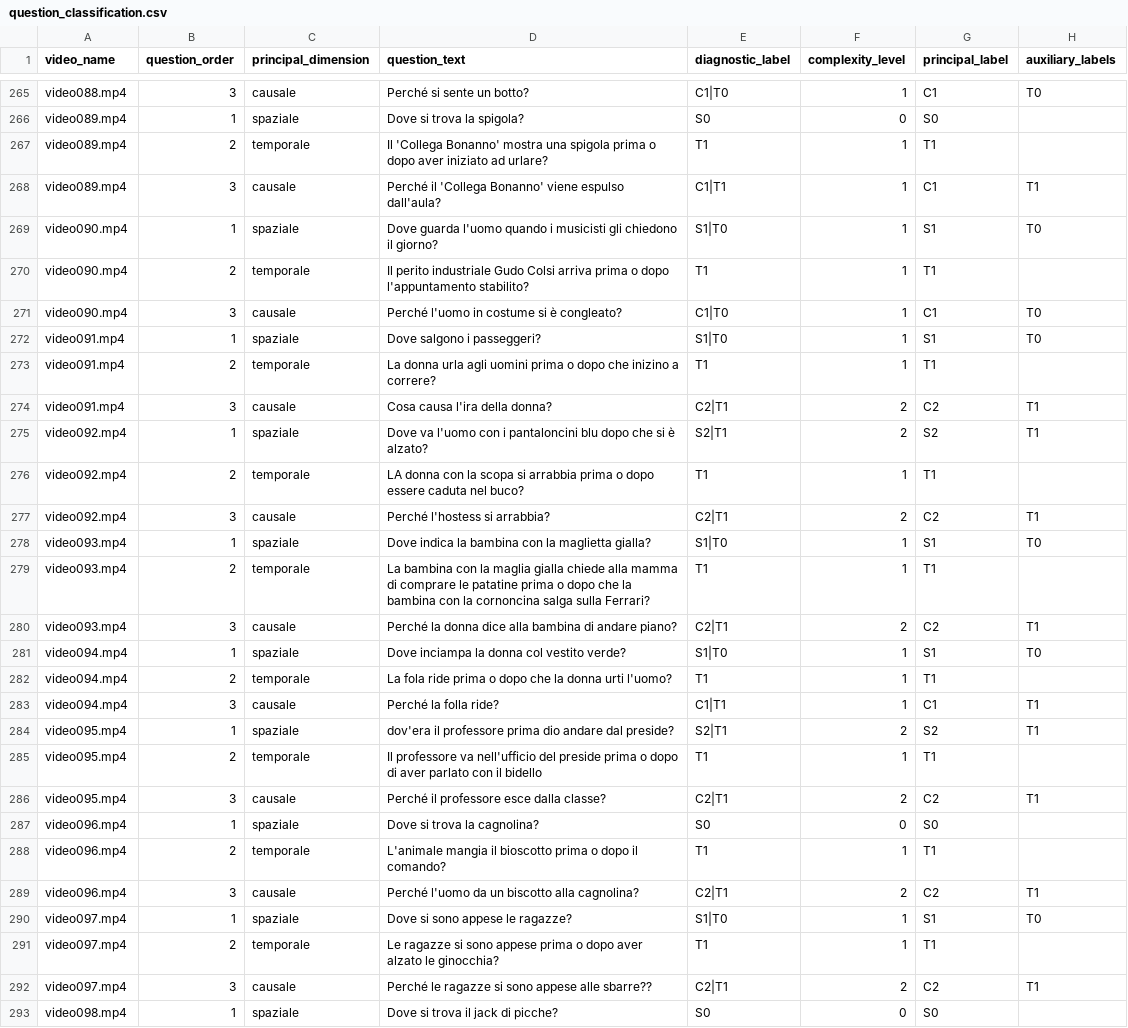
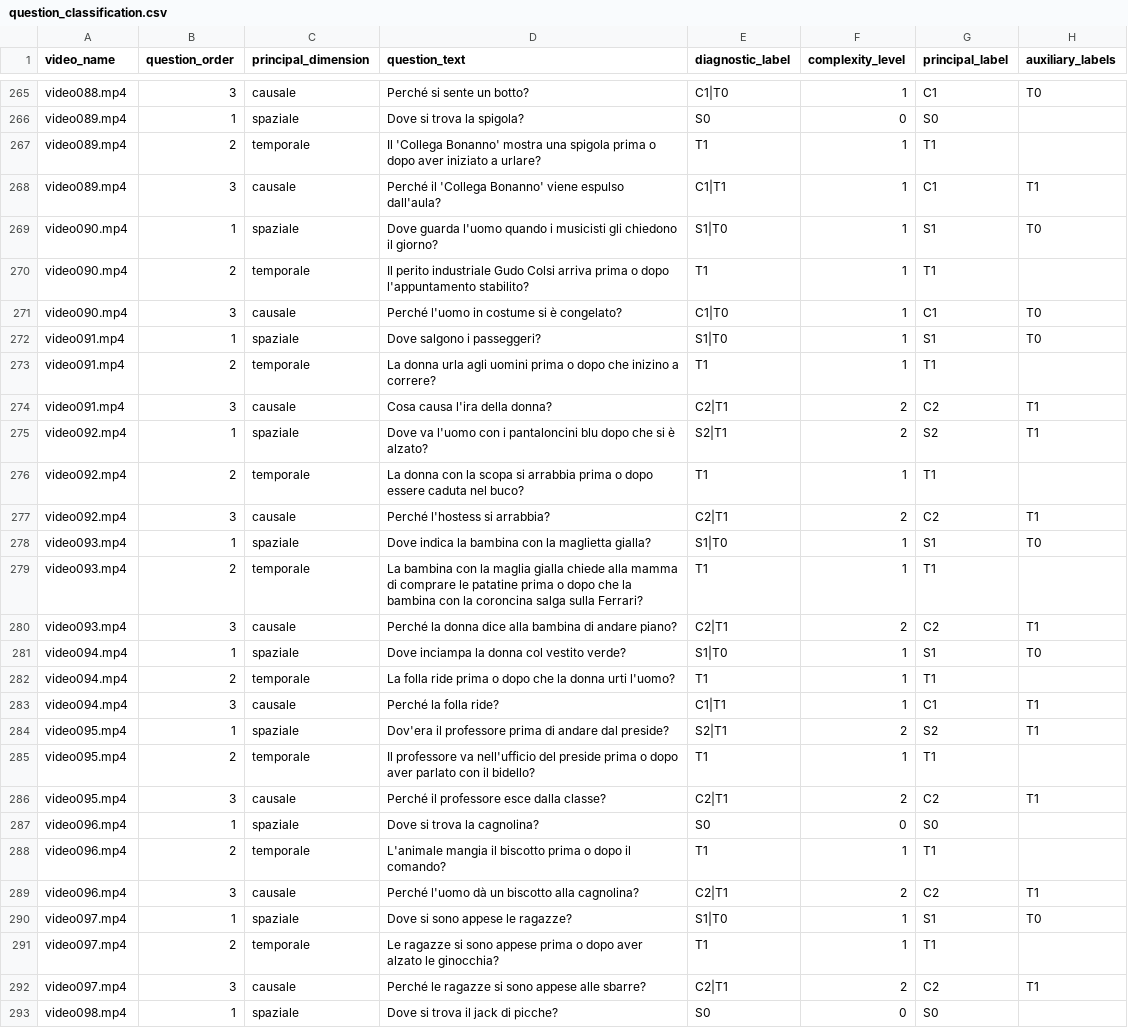
Before and after one commit to BlackCodingKitten/MAIA-AV, a CSV file: data/vsv/question_classification.csv, drawn as a sheet; only a part is shown, gaps mark what is left out; the diff covers the shown part only; the diff names each change by its address in the sheet, - before the commit and + after, or states it on an @@ line.

```diff
--- a/data/vsv/question_classification.csv
+++ b/data/vsv/question_classification.csv
-D267 (question_text): …aver iniziato ad urlare?
+D267 (question_text): …aver iniziato a urlare?
-D271 (question_text): Perché l'uomo in costume si è congleato?
+D271 (question_text): Perché l'uomo in costume si è congelato?
-D276 (question_text): LA donna con…
+D276 (question_text): La donna con…
-D279 (question_text): …con la cornoncina salga sulla…
+D279 (question_text): …con la coroncina salga sulla…
-D282 (question_text): La fola ride prima…
+D282 (question_text): La folla ride prima…
-D284 (question_text): dov'era il professore prima dio andare dal…
+D284 (question_text): Dov'era il professore prima di andare dal…
-D285 (question_text): …o dopo di aver parlato con il bidello
+D285 (question_text): …o dopo aver parlato con il bidello?
-D288 (question_text): …mangia il bioscotto prima o…
+D288 (question_text): …mangia il biscotto prima o…
-D289 (question_text): Perché l'uomo da un biscotto alla cagnolina?
+D289 (question_text): Perché l'uomo dà un biscotto alla cagnolina?
-D292 (question_text): …appese alle sbarre??
+D292 (question_text): …appese alle sbarre?
```
Also changed, not shown: 92 edited cells elsewhere in this file.
